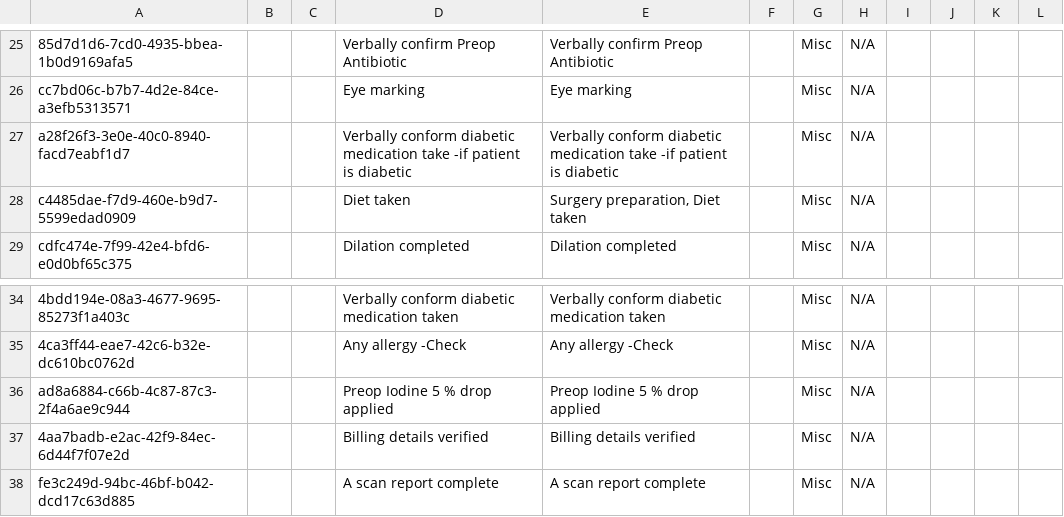
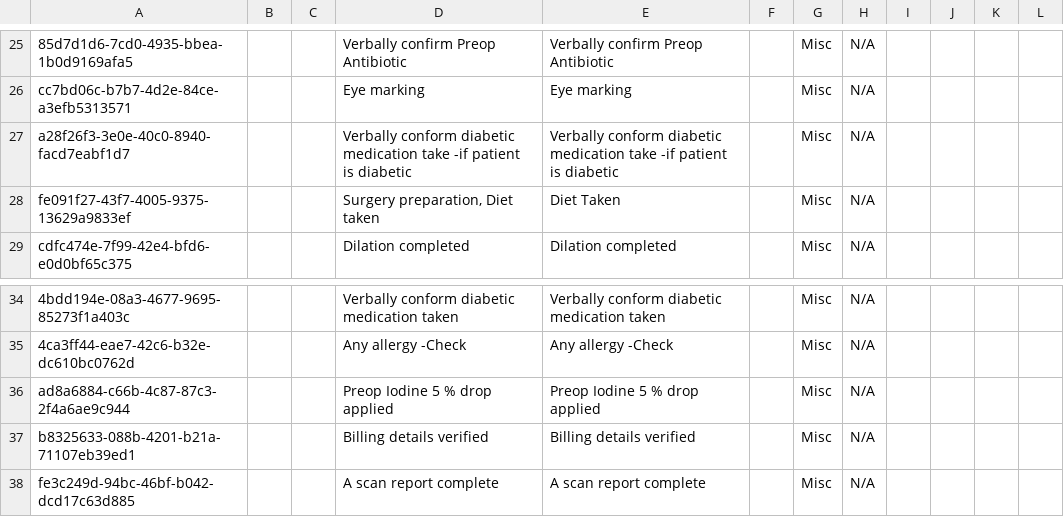
Before and after one commit to IntelliSOFT-Consulting/bdsec-metadata, a CSV file: configuration/concepts/surgery_checklist_concepts.csv, drawn as a sheet; only a part is shown, gaps mark what is left out; the diff names each change by its address in the sheet, - before the commit and + after, or states it on an @@ line.

Commit message:
Surgical checklist fixes

```diff
--- a/configuration/concepts/surgery_checklist_concepts.csv
+++ b/configuration/concepts/surgery_checklist_concepts.csv
-A28: c4485dae-f7d9-460e-b9d7-5599edad0909
+A28: fe091f27-43f7-4005-9375-13629a9833ef
-D28: Diet taken
+D28: Surgery preparation, Diet taken
-E28: Surgery preparation, Diet taken
+E28: Diet Taken
-A37: 4aa7badb-e2ac-42f9-84ec-6d44f7f07e2d
+A37: b8325633-088b-4201-b21a-71107eb39ed1
```
